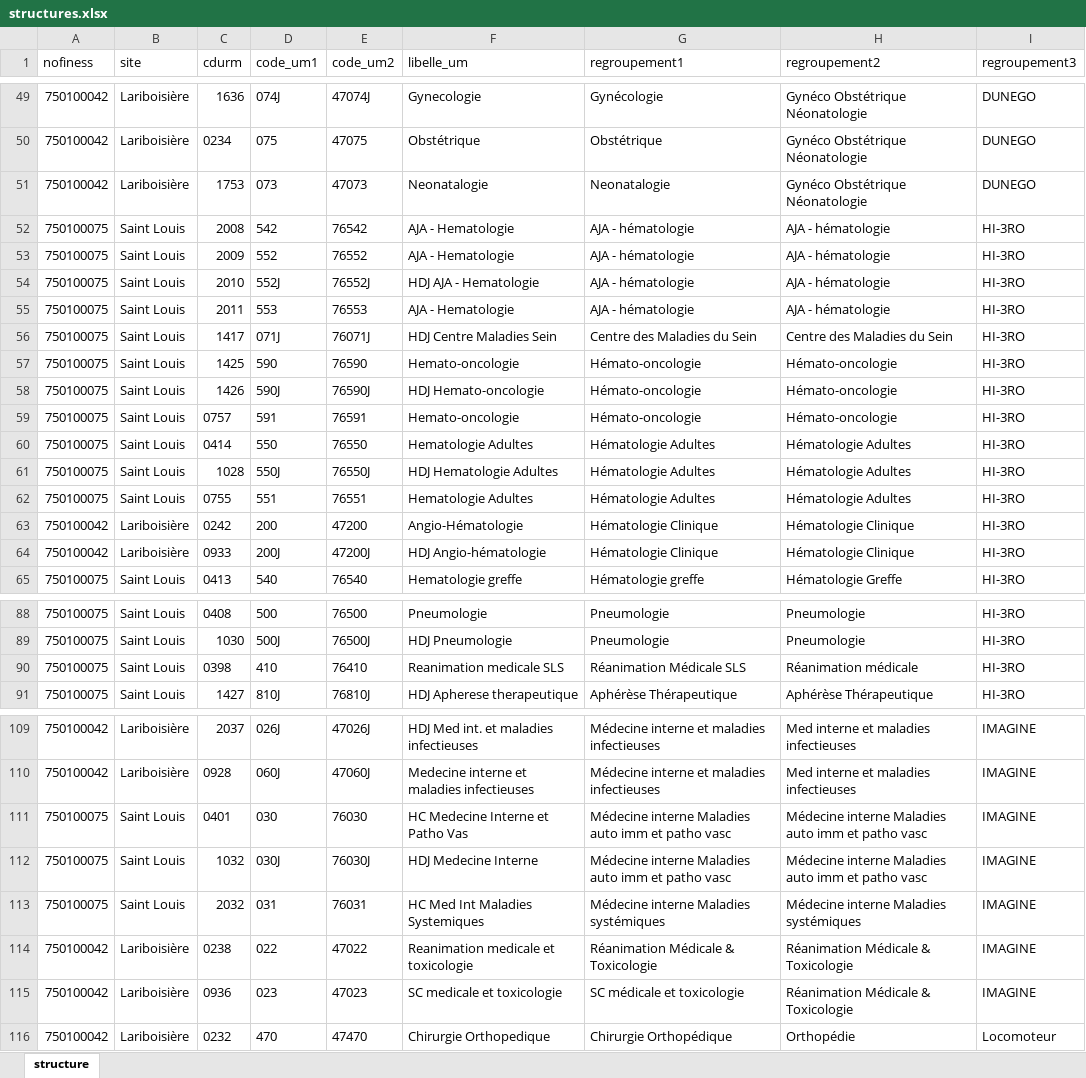
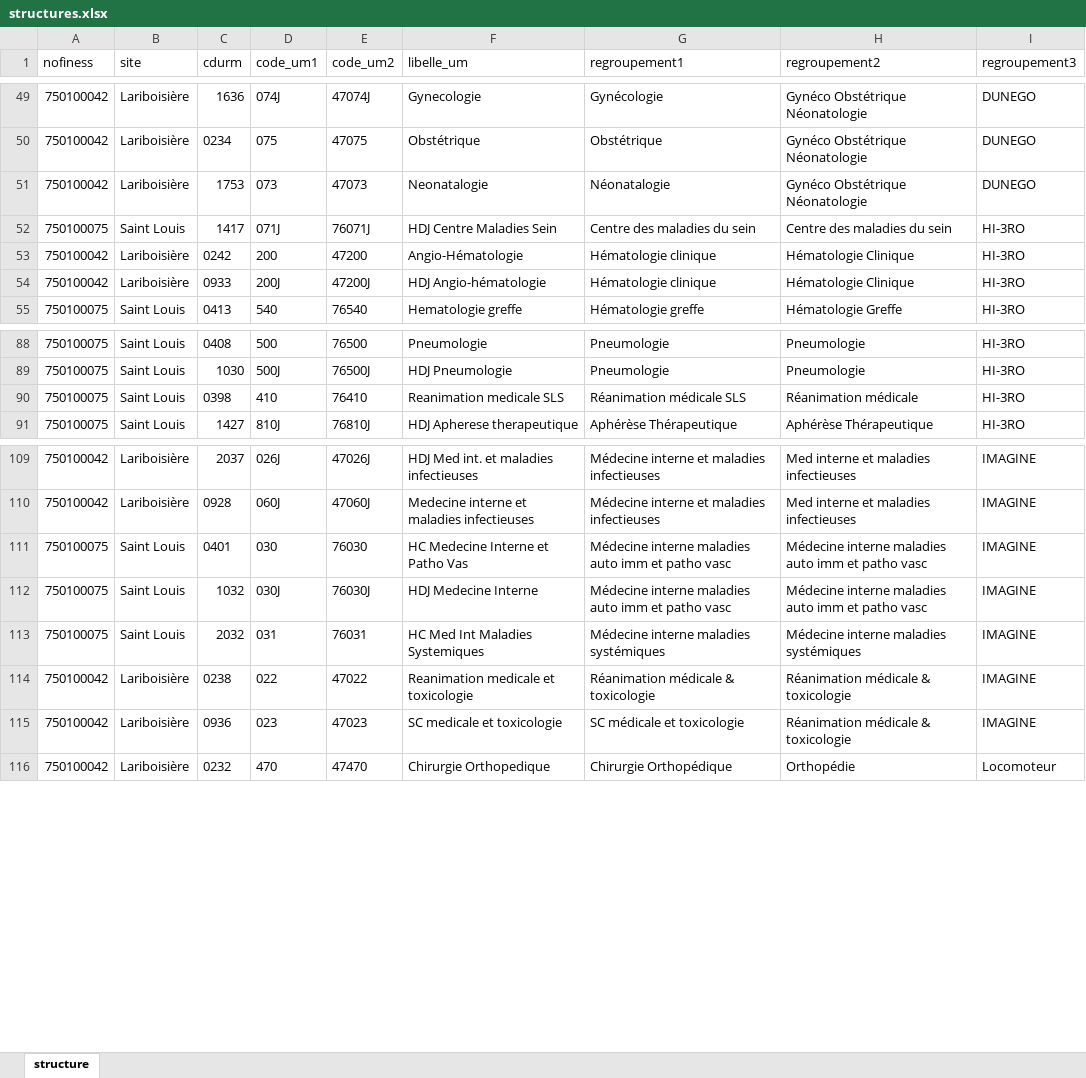
Before and after one commit to 24p11/dimRactivite, an Excel workbook: demos/structures.xlsx, sheet structure, drawn as a sheet; only a part is shown, gaps mark what is left out; values as stored, in another font and other column widths than the file's, no borders; removed rows and columns are numbered as before the commit, all else as after; the diff covers the shown part only; the diff names each change by its address in the sheet, - before the commit and + after, or states it on an @@ line.

```diff
--- a/demos/structures.xlsx (sheet structure)
+++ b/demos/structures.xlsx (sheet structure)
-G51 (regroupement1): Neonatalogie
+G51 (regroupement1): Néonatalogie
@@ row 52 moved to row 60: 750100075 @@
@@ row 53 moved to row 61: 750100075 @@
@@ row 54 moved to row 62: 750100075 @@
@@ row 55 moved to row 63: 750100075 @@
-G52 (regroupement1): Centre des Maladies du Sein
+G52 (regroupement1): Centre des maladies du sein
-H52 (regroupement2): Centre des Maladies du Sein
+H52 (regroupement2): Centre des maladies du sein
@@ row 57 moved to row 70: 750100075 @@
@@ row 58 moved to row 71: 750100075 @@
@@ row 59 moved to row 72: 750100075 @@
-row 60: 750100075 | Saint Louis | 0414 | 550 | 76550 | Hematologie Adultes | Hématologie Adultes | Hématologie Adultes | HI-3RO
-row 61: 750100075 | Saint Louis | 1028 | 550J | 76550J | HDJ Hematologie Adultes | Hématologie Adultes | Hématologie Adultes | HI-3RO
-row 62: 750100075 | Saint Louis | 0755 | 551 | 76551 | Hematologie Adultes | Hématologie Adultes | Hématologie Adultes | HI-3RO
-G53:G54 (regroupement1): Hématologie Clinique
+G53:G54 (regroupement1): Hématologie clinique
-G90 (regroupement1): Réanimation Médicale SLS
+G90 (regroupement1): Réanimation médicale SLS
-G111:G112 (regroupement1): Médecine interne Maladies auto imm…
+G111:G112 (regroupement1): Médecine interne maladies auto imm…
-H111:H112 (regroupement2): Médecine interne Maladies auto imm…
+H111:H112 (regroupement2): Médecine interne maladies auto imm…
-G113 (regroupement1): Médecine interne Maladies systémiques
+G113 (regroupement1): Médecine interne maladies systémiques
-H113 (regroupement2): Médecine interne Maladies systémiques
+H113 (regroupement2): Médecine interne maladies systémiques
-G114 (regroupement1): Réanimation Médicale & Toxicologie
+G114 (regroupement1): Réanimation médicale & toxicologie
-H114:H115 (regroupement2): Réanimation Médicale & Toxicologie
+H114:H115 (regroupement2): Réanimation médicale & toxicologie
```
Also changed, not shown: 6 added rows, 3 removed rows and 33 edited cells elsewhere in this sheet, 4 other files.
